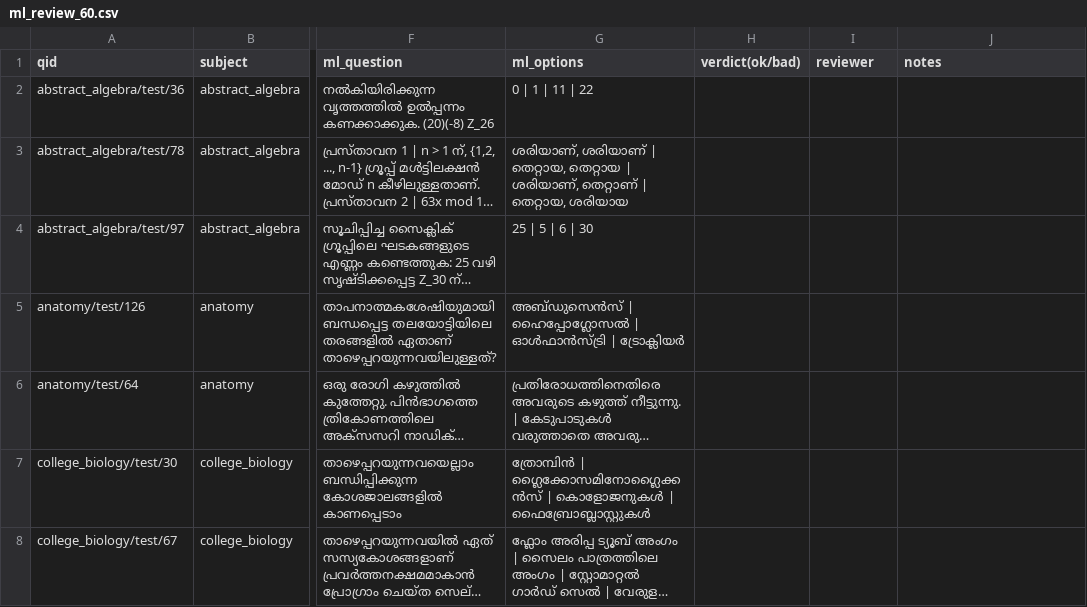
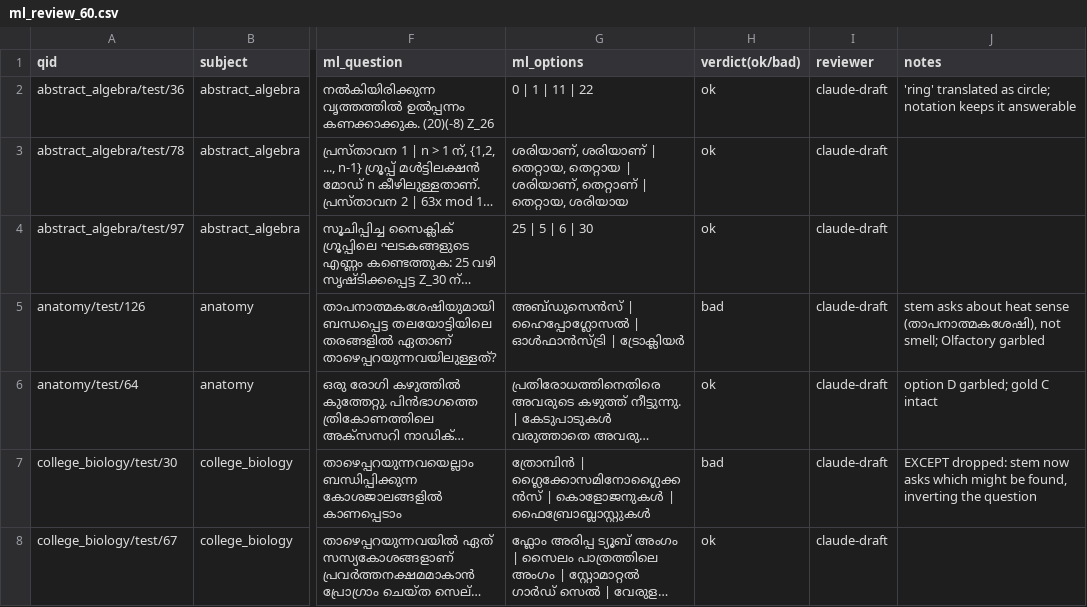
Before and after one commit to modestassumption/Audit-on-AI-thought-processing, a CSV file: data/review/ml_review_60.csv, drawn as a sheet; only a part is shown, gaps mark what is left out; long unchanged cells end in …; the diff covers the shown part only; the diff names each change by its address in the sheet, - before the commit and + after, or states it on an @@ line.

```diff
--- a/data/review/ml_review_60.csv
+++ b/data/review/ml_review_60.csv
-H2:H4 (verdict(ok/bad)): (empty)
+H2:H4 (verdict(ok/bad)): ok
-I2:I8 (reviewer): (empty)
+I2:I8 (reviewer): claude-draft
-J2 (notes): (empty)
+J2 (notes): 'ring' translated as circle; notation keeps it answerable
-H5 (verdict(ok/bad)): (empty)
+H5 (verdict(ok/bad)): bad
-J5 (notes): (empty)
+J5 (notes): stem asks about heat sense (താപനാത്മകശേഷി), not smell; Olfactory garbled
-H6 (verdict(ok/bad)): (empty)
+H6 (verdict(ok/bad)): ok
-J6 (notes): (empty)
+J6 (notes): option D garbled; gold C intact
-H7 (verdict(ok/bad)): (empty)
+H7 (verdict(ok/bad)): bad
-J7 (notes): (empty)
+J7 (notes): EXCEPT dropped: stem now asks which might be found, inverting the question
-H8 (verdict(ok/bad)): (empty)
+H8 (verdict(ok/bad)): ok
```
Also changed, not shown: 133 edited cells elsewhere in this file, 5 other files.
